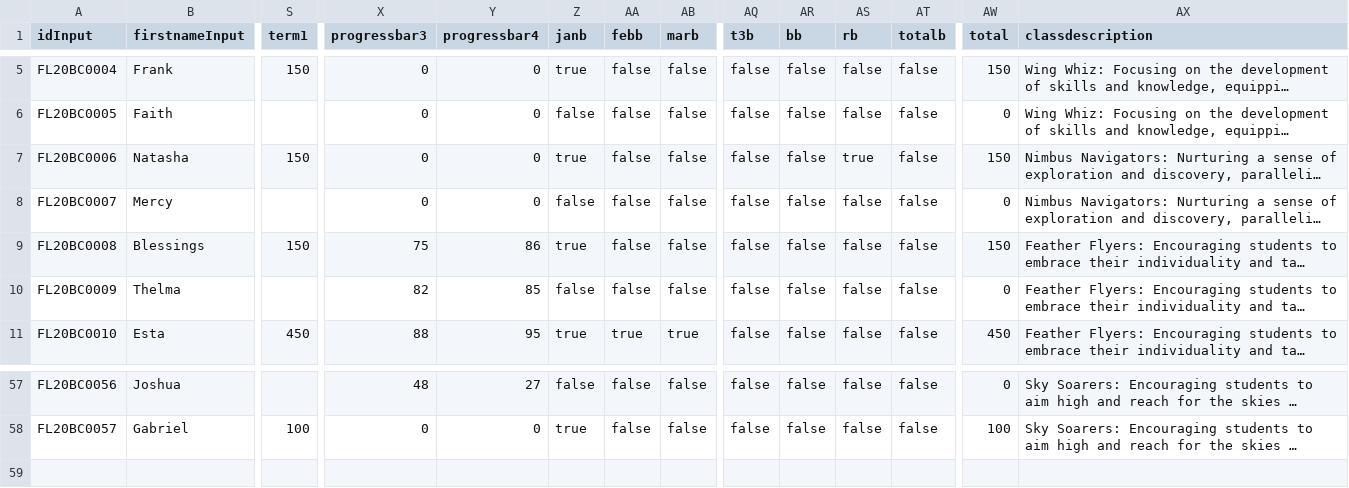
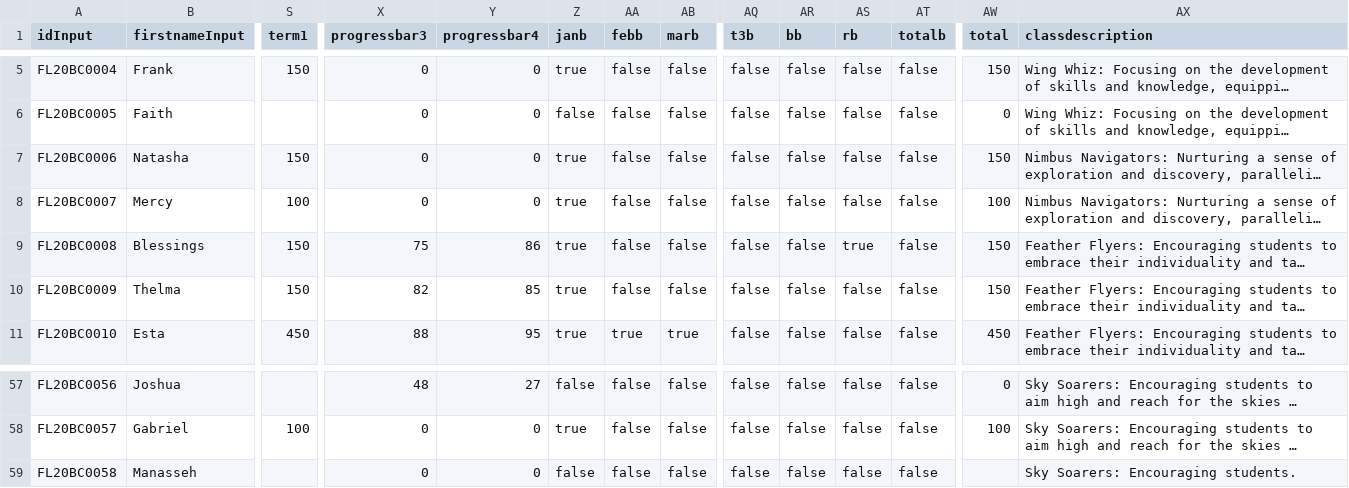
Before and after one commit to clintonmbaso/flyacade, a CSV file: flyacade.csv, drawn as a sheet; only a part is shown, gaps mark what is left out; long unchanged cells end in …; rows hold the shown columns only; the diff names each change by its address in the sheet, - before the commit and + after, or states it on an @@ line.

Commit message:
Update flyacade.csv

```diff
--- a/flyacade.csv
+++ b/flyacade.csv
-AS7 (rb): true
+AS7 (rb): false
-S8 (term1): (empty)
+S8 (term1): 100
-Z8 (janb): false
+Z8 (janb): true
-AW8 (total): 0
+AW8 (total): 100
-AS9 (rb): false
+AS9 (rb): true
-S10 (term1): (empty)
+S10 (term1): 150
-Z10 (janb): false
+Z10 (janb): true
-AW10 (total): 0
+AW10 (total): 150
+row 59: FL20BC0058 | Manasseh |  | 0 | 0 | false | false | false | false | false | false | false |  | Sky Soarers: Encouraging students.
```
